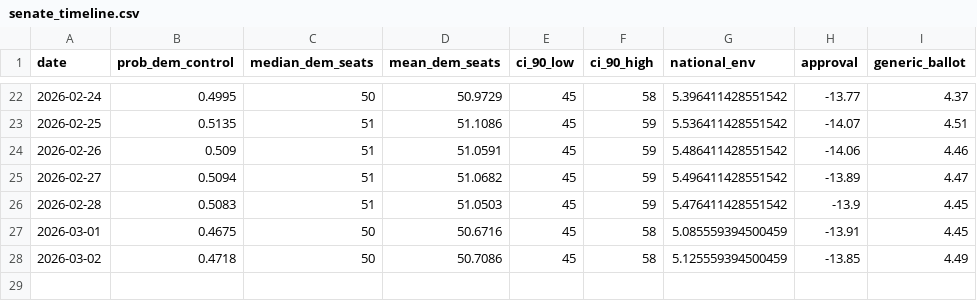
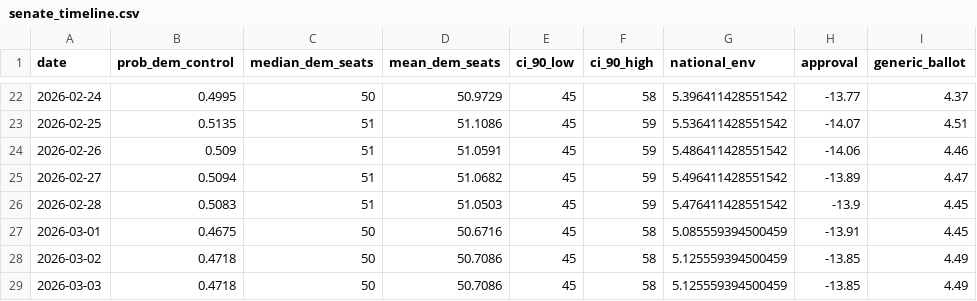
Before and after one commit to grantbw4/2026-midterms-forecast, a CSV file: website/senate_timeline.csv, drawn as a sheet; only a part is shown, gaps mark what is left out; the diff names each change by its address in the sheet, - before the commit and + after, or states it on an @@ line.

```diff
--- a/website/senate_timeline.csv
+++ b/website/senate_timeline.csv
+row 29: 2026-03-03 | 0.4718 | 50 | 50.7086 | 45 | 58 | 5.125559394500459 | -13.85 | 4.49
```
Also changed, not shown: data/raw/polling/generic_ballot.csv, data/raw/polling/trump_approval.csv, 11 other files.
